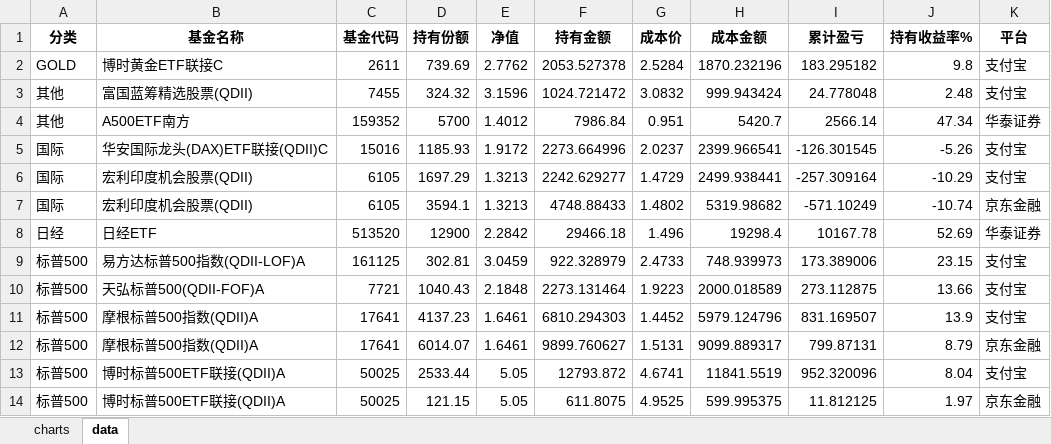
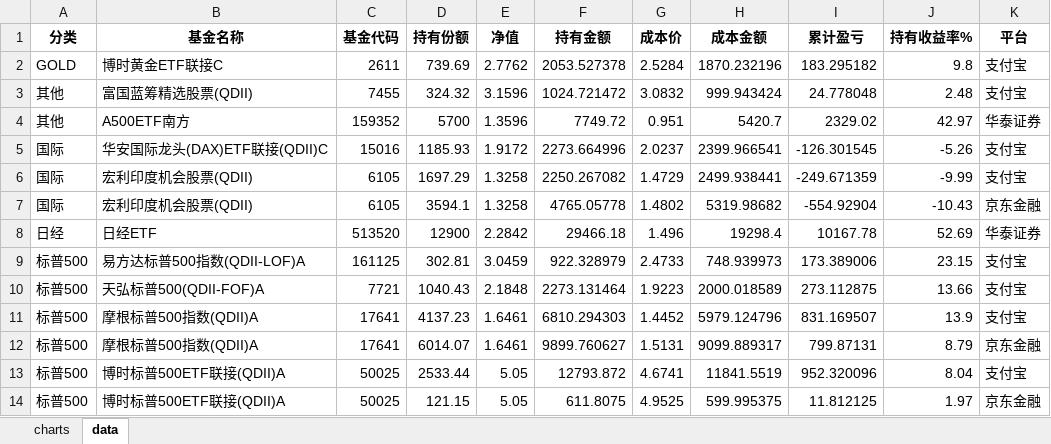
Before and after one commit to BuzzerZ/access-updater-with-py, an Excel workbook: Asset.xlsx, sheet data, drawn as a sheet; only a part is shown; values as stored, in another font and other column widths than the file's, no borders; the diff names each change by its address in the sheet, - before the commit and + after, or states it on an @@ line.

```diff
--- a/Asset.xlsx (sheet data)
+++ b/Asset.xlsx (sheet data)
-E4 (净值): 1.4012
+E4 (净值): 1.3596
-F4 (持有金额): 7986.84
+F4 (持有金额): 7749.72
-I4 (累计盈亏): 2566.14
+I4 (累计盈亏): 2329.02
-J4 (持有收益率%): 47.34
+J4 (持有收益率%): 42.97
-E6:E7 (净值): 1.3213
+E6:E7 (净值): 1.3258
-F6 (持有金额): 2242.629277
+F6 (持有金额): 2250.267082
-I6 (累计盈亏): -257.309164
+I6 (累计盈亏): -249.671359
-J6 (持有收益率%): -10.29
+J6 (持有收益率%): -9.99
-F7 (持有金额): 4748.88433
+F7 (持有金额): 4765.05778
-I7 (累计盈亏): -571.10249
+I7 (累计盈亏): -554.92904
-J7 (持有收益率%): -10.74
+J7 (持有收益率%): -10.43
```
